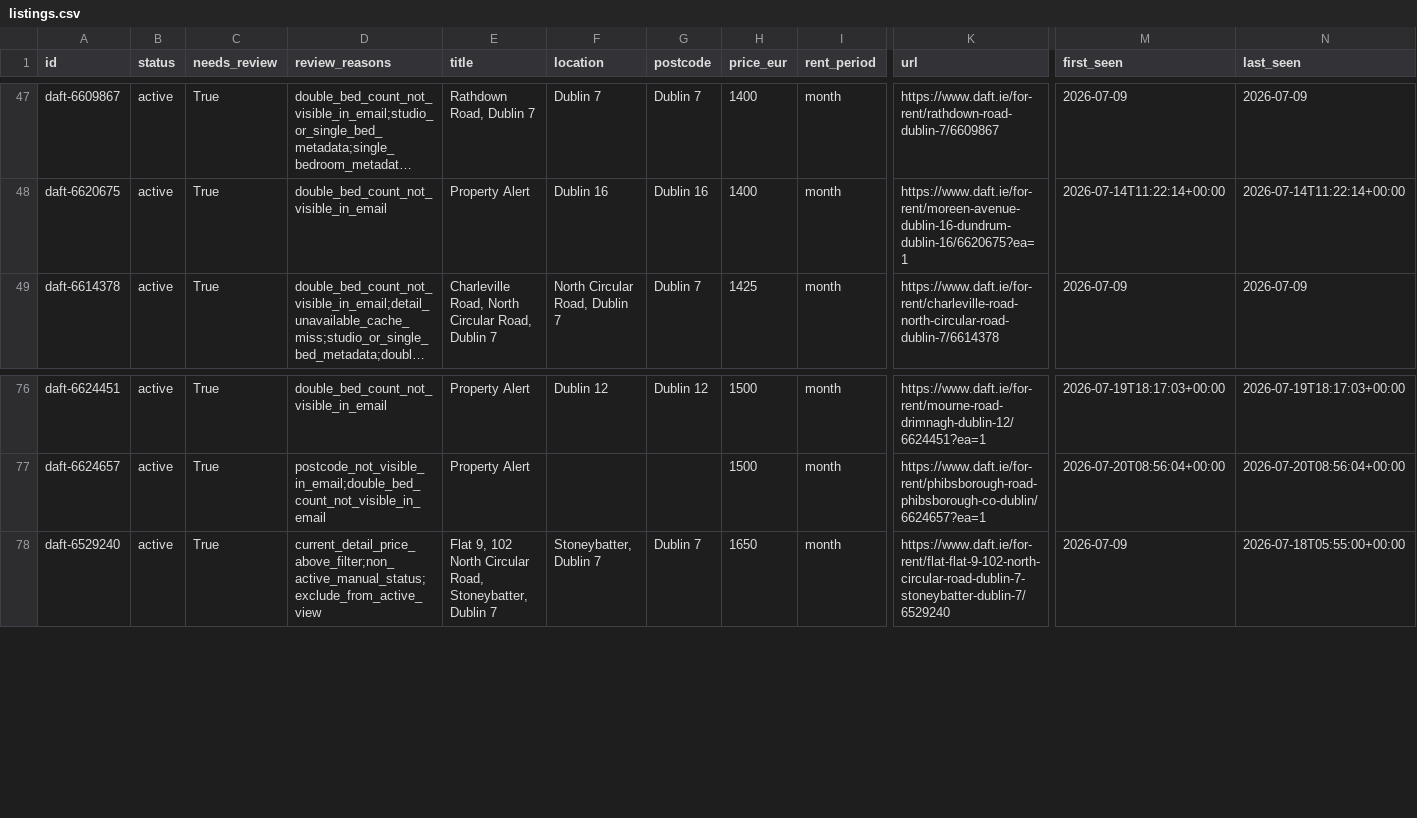
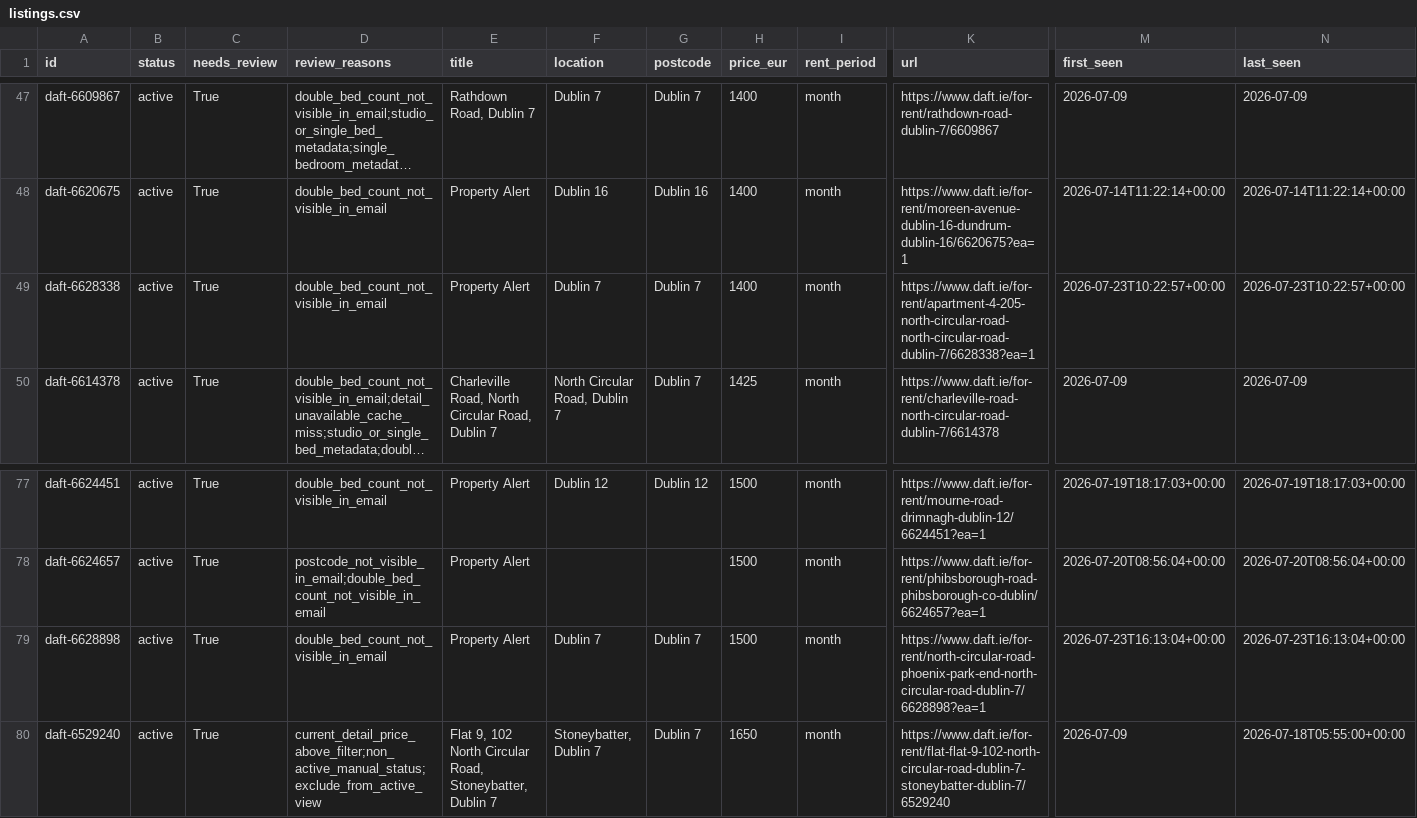
Before and after one commit to paramaan666/daft-dublin-rent-tracker, a CSV file: data/listings.csv, drawn as a sheet; only a part is shown, gaps mark what is left out; long unchanged cells end in …; rows hold the shown columns only; the diff names each change by its address in the sheet, - before the commit and + after, or states it on an @@ line.

```diff
--- a/data/listings.csv
+++ b/data/listings.csv
+row 49: daft-6628338 | active | True | double_bed_count_not_visible_in_email | Property Alert | Dublin 7 | Dublin 7 | 1400 | month | https://www.daft.ie/for-rent/apartment-4-205-north-circular-road-north-circular-road-dublin-7/6628338?ea=1 | 2026-07-23T10:22:57+00:00 | 2026-07-23T10:22:57+00:00
+row 79: daft-6628898 | active | True | double_bed_count_not_visible_in_email | Property Alert | Dublin 7 | Dublin 7 | 1500 | month | https://www.daft.ie/for-rent/north-circular-road-phoenix-park-end-north-circular-road-dublin-7/6628898?ea=1 | 2026-07-23T16:13:04+00:00 | 2026-07-23T16:13:04+00:00
```
Also changed, not shown: site/data/listings.csv, 6 other files.
